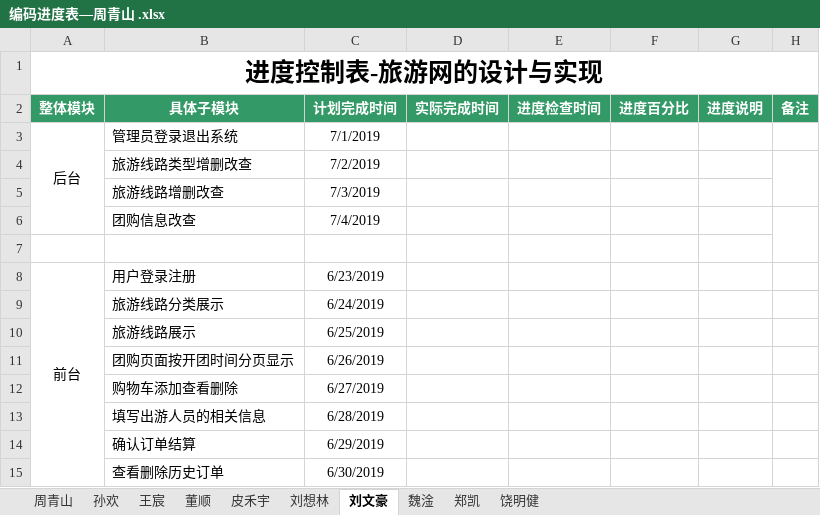
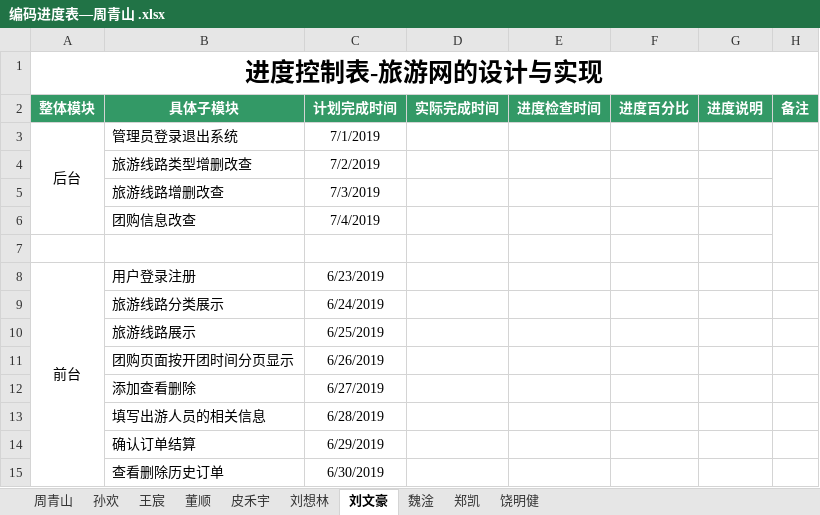
Before and after one commit to hgkj-rj-02/hgkj_02, an Excel workbook: 周青山/编码进度表—周青山 .xlsx, sheet 刘文豪, drawn as a sheet; values as stored, in another font and other column widths than the file's, no borders; the diff names each change by its address in the sheet, - before the commit and + after, or states it on an @@ line.

```diff
--- a/周青山/编码进度表—周青山 .xlsx (sheet 刘文豪)
+++ b/周青山/编码进度表—周青山 .xlsx (sheet 刘文豪)
-B12 (具体子模块): 购物车添加查看删除
+B12 (具体子模块): 添加查看删除
```
Also changed, not shown: sheet 董顺, sheet 孙欢, sheet 周青山, sheet 王宸, sheet 郑凯, sheet 饶明健, 3 more sheets.
